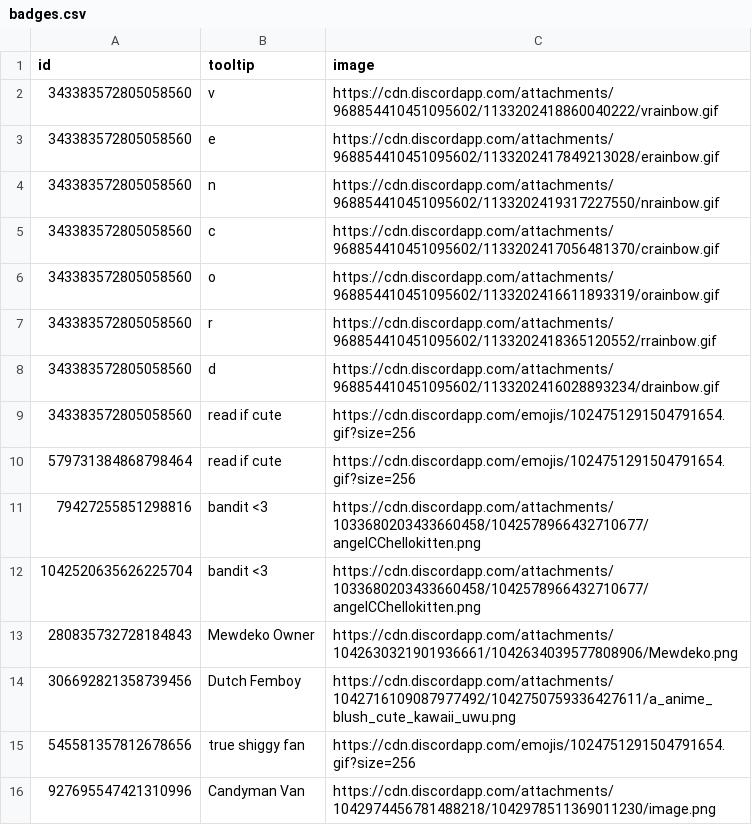
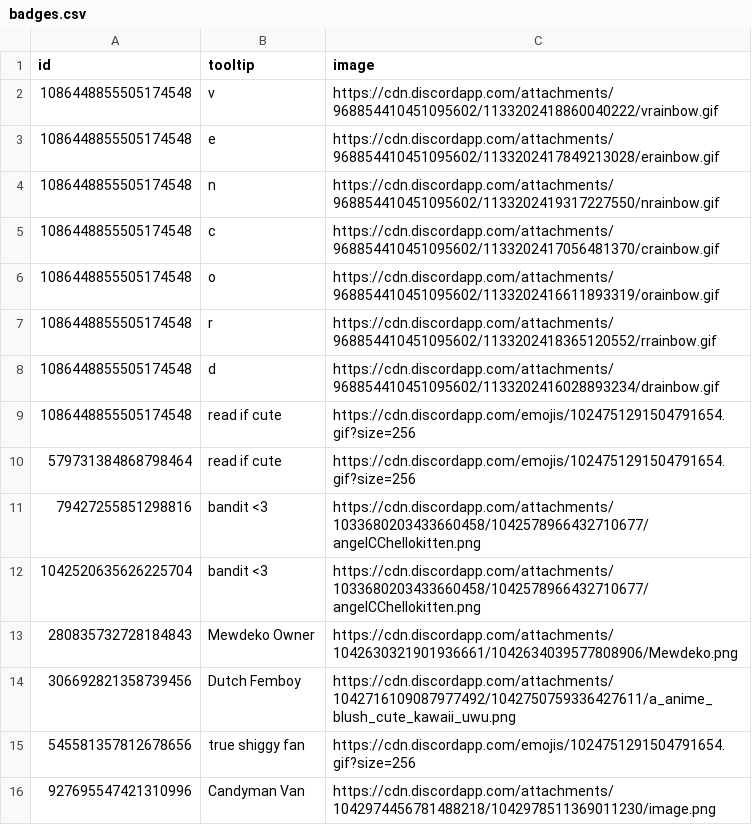
Before and after one commit to spacemia/Badges, a CSV file: badges.csv, drawn as a sheet; only a part is shown.

Commit message:
Update badges.csv

```diff
--- a/badges.csv
+++ b/badges.csv
@@ -1,10 +1,10 @@
 id,tooltip,image
-343383572805058560,v,https://cdn.discordapp.com/attachments/968854410451095602/1133202418860040222/vrainbow.gif
-343383572805058560,e,https://cdn.discordapp.com/attachments/968854410451095602/1133202417849213028/erainbow.gif
-343383572805058560,n,https://cdn.discordapp.com/attachments/968854410451095602/1133202419317227550/nrainbow.gif
-343383572805058560,c,https://cdn.discordapp.com/attachments/968854410451095602/1133202417056481370/crainbow.gif
-343383572805058560,o,https://cdn.discordapp.com/attachments/968854410451095602/1133202416611893319/orainbow.gif
-343383572805058560,r,https://cdn.discordapp.com/attachments/968854410451095602/1133202418365120552/rrainbow.gif
-343383572805058560,d,https://cdn.discordapp.com/attachments/968854410451095602/1133202416028893234/drainbow.gif
-343383572805058560,read if cute,https://cdn.discordapp.com/emojis/1024751291504791654.gif?size=256
+1086448855505174548,v,https://cdn.discordapp.com/attachments/968854410451095602/1133202418860040222/vrainbow.gif
+1086448855505174548,e,https://cdn.discordapp.com/attachments/968854410451095602/1133202417849213028/erainbow.gif
+1086448855505174548,n,https://cdn.discordapp.com/attachments/968854410451095602/1133202419317227550/nrainbow.gif
+1086448855505174548,c,https://cdn.discordapp.com/attachments/968854410451095602/1133202417056481370/crainbow.gif
+1086448855505174548,o,https://cdn.discordapp.com/attachments/968854410451095602/1133202416611893319/orainbow.gif
+1086448855505174548,r,https://cdn.discordapp.com/attachments/968854410451095602/1133202418365120552/rrainbow.gif
+1086448855505174548,d,https://cdn.discordapp.com/attachments/968854410451095602/1133202416028893234/drainbow.gif
+1086448855505174548,read if cute,https://cdn.discordapp.com/emojis/1024751291504791654.gif?size=256
 579731384868798464,read if cute,https://cdn.discordapp.com/emojis/1024751291504791654.gif?size=256
```
